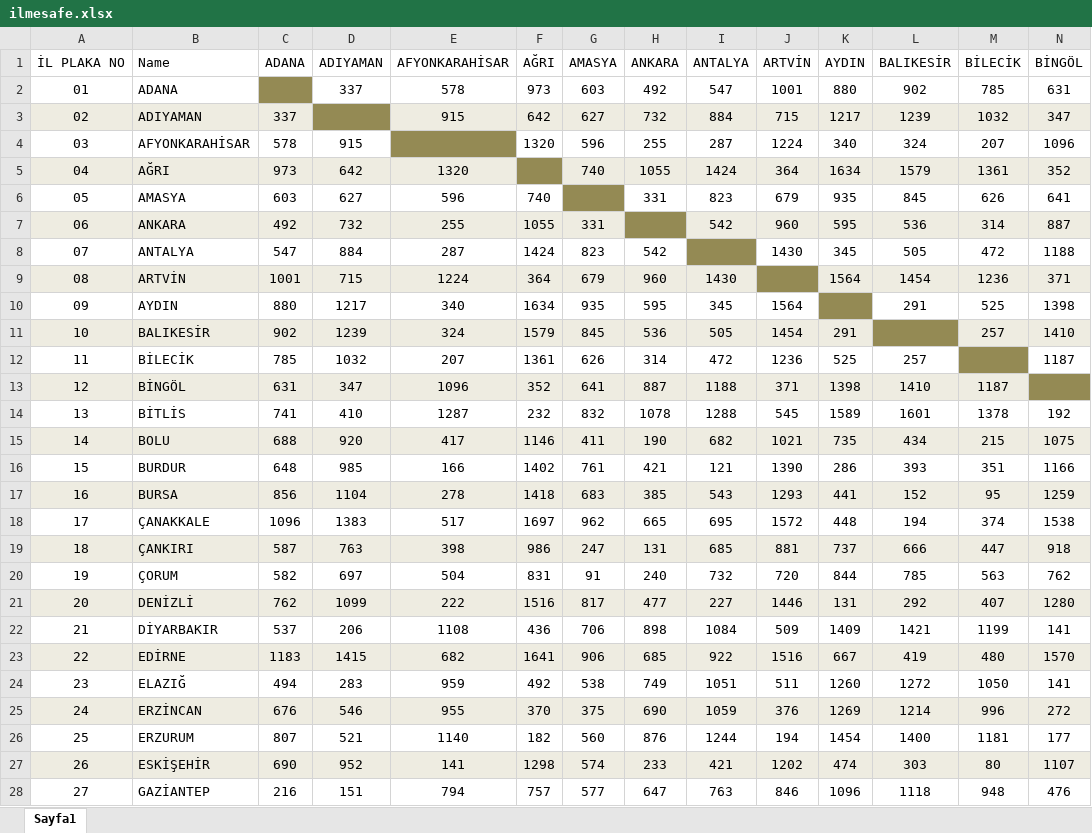
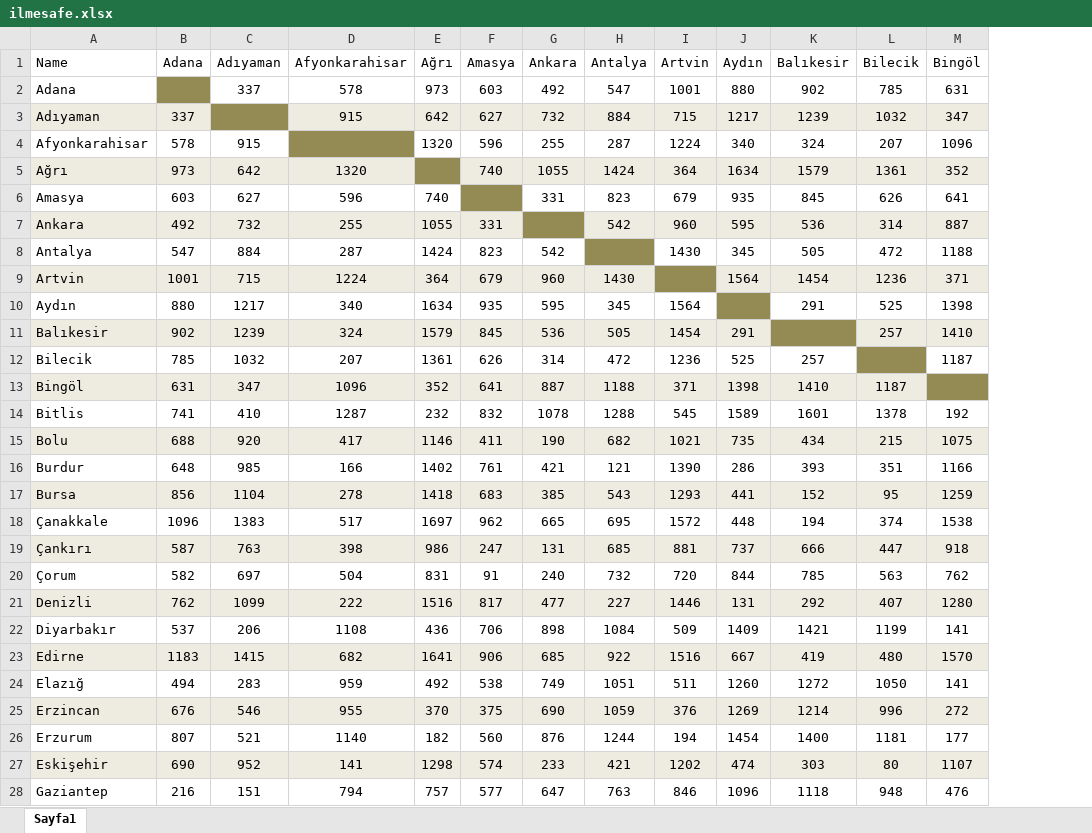
Before and after one commit to mustafabayrak0/Optimization-Project, an Excel workbook: Project/Datasets/ilmesafe.xlsx, sheet Sayfa1, drawn as a sheet; only a part is shown; values as stored, in another font and other column widths than the file's, no borders; removed rows and columns are numbered as before the commit, all else as after; the diff covers the shown part only; the diff names each change by its address in the sheet, - before the commit and + after, or states it on an @@ line.

```diff
--- a/Project/Datasets/ilmesafe.xlsx (sheet Sayfa1)
+++ b/Project/Datasets/ilmesafe.xlsx (sheet Sayfa1)
-column A (İL PLAKA NO), rows 2-28: 01 | 02 | 03 | 04 | 05 | 06 | 07 | 08 | 09 | 10 | 11 | 12 | 13 | 14 | 15 | 16 | 17 | 18 | 19 | 20 | 21 | 22 | 23 | 24 | 25 | 26 | 27
-B1: ADANA
+B1: Adana
-C1: ADIYAMAN
+C1: Adıyaman
-D1: AFYONKARAHİSAR
+D1: Afyonkarahisar
-E1: AĞRI
+E1: Ağrı
-F1: AMASYA
+F1: Amasya
-G1: ANKARA
+G1: Ankara
-H1: ANTALYA
+H1: Antalya
-I1: ARTVİN
+I1: Artvin
-J1: AYDIN
+J1: Aydın
-K1: BALIKESİR
+K1: Balıkesir
-L1: BİLECİK
+L1: Bilecik
-M1: BİNGÖL
+M1: Bingöl
-A2 (Name): ADANA
+A2 (Name): Adana
-A3 (Name): ADIYAMAN
+A3 (Name): Adıyaman
-A4 (Name): AFYONKARAHİSAR
+A4 (Name): Afyonkarahisar
-A5 (Name): AĞRI
+A5 (Name): Ağrı
-A6 (Name): AMASYA
+A6 (Name): Amasya
-A7 (Name): ANKARA
+A7 (Name): Ankara
-A8 (Name): ANTALYA
+A8 (Name): Antalya
-A9 (Name): ARTVİN
+A9 (Name): Artvin
-A10 (Name): AYDIN
+A10 (Name): Aydın
-A11 (Name): BALIKESİR
+A11 (Name): Balıkesir
-A12 (Name): BİLECİK
+A12 (Name): Bilecik
-A13 (Name): BİNGÖL
+A13 (Name): Bingöl
-A14 (Name): BİTLİS
+A14 (Name): Bitlis
-A15 (Name): BOLU
+A15 (Name): Bolu
-A16 (Name): BURDUR
+A16 (Name): Burdur
-A17 (Name): BURSA
+A17 (Name): Bursa
-A18 (Name): ÇANAKKALE
+A18 (Name): Çanakkale
-A19 (Name): ÇANKIRI
+A19 (Name): Çankırı
-A20 (Name): ÇORUM
+A20 (Name): Çorum
-A21 (Name): DENİZLİ
+A21 (Name): Denizli
-A22 (Name): DİYARBAKIR
+A22 (Name): Diyarbakır
-A23 (Name): EDİRNE
+A23 (Name): Edirne
-A24 (Name): ELAZIĞ
+A24 (Name): Elazığ
-A25 (Name): ERZİNCAN
+A25 (Name): Erzincan
-A26 (Name): ERZURUM
+A26 (Name): Erzurum
-A27 (Name): ESKİŞEHİR
+A27 (Name): Eskişehir
-A28 (Name): GAZİANTEP
+A28 (Name): Gaziantep
```
Also changed, not shown: 123 edited cells elsewhere in this sheet, Project/Datasets/cities.xlsx, 2 other files.
